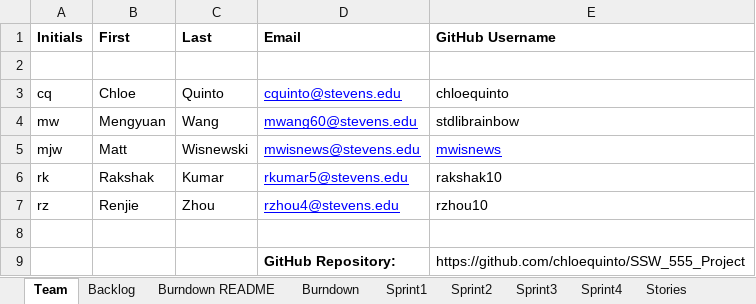
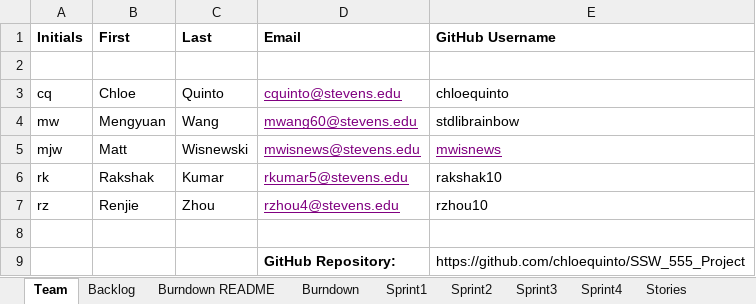
Before and after one commit to chloequinto/SSW_555_Project, an Excel workbook: TeamXXReport.xlsx, sheet Team, drawn as a sheet; values as stored, in another font and other column widths than the file's, no borders; the diff names each change by its address in the sheet, - before the commit and + after, or states it on an @@ line.

Commit message:
TeamXXReport.xlsx

```diff
--- a/TeamXXReport.xlsx (sheet Team)
+++ b/TeamXXReport.xlsx (sheet Team)
-D3:D4 text colour: #0000FF
+D3:D4 text colour: #800080
-D5:E5 text colour: #0000FF
+D5:E5 text colour: #800080
-D6:D7 text colour: #0000FF
+D6:D7 text colour: #800080
```
Also changed, not shown: sheet Sprint1, charts or pictures, 1 other file.
